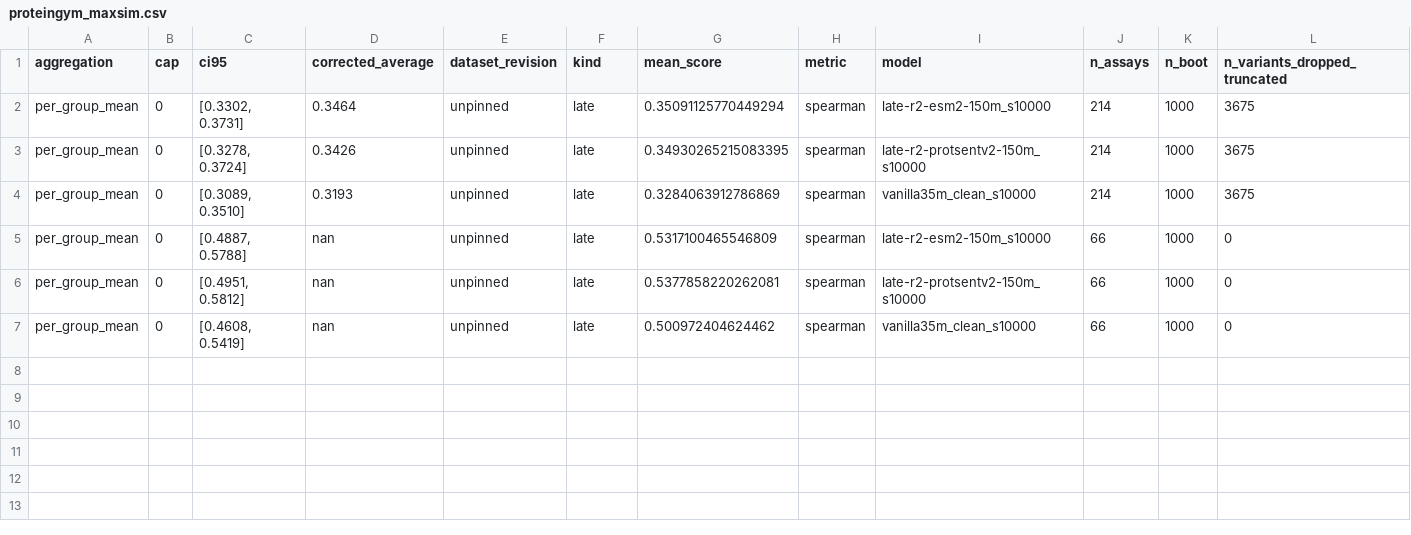
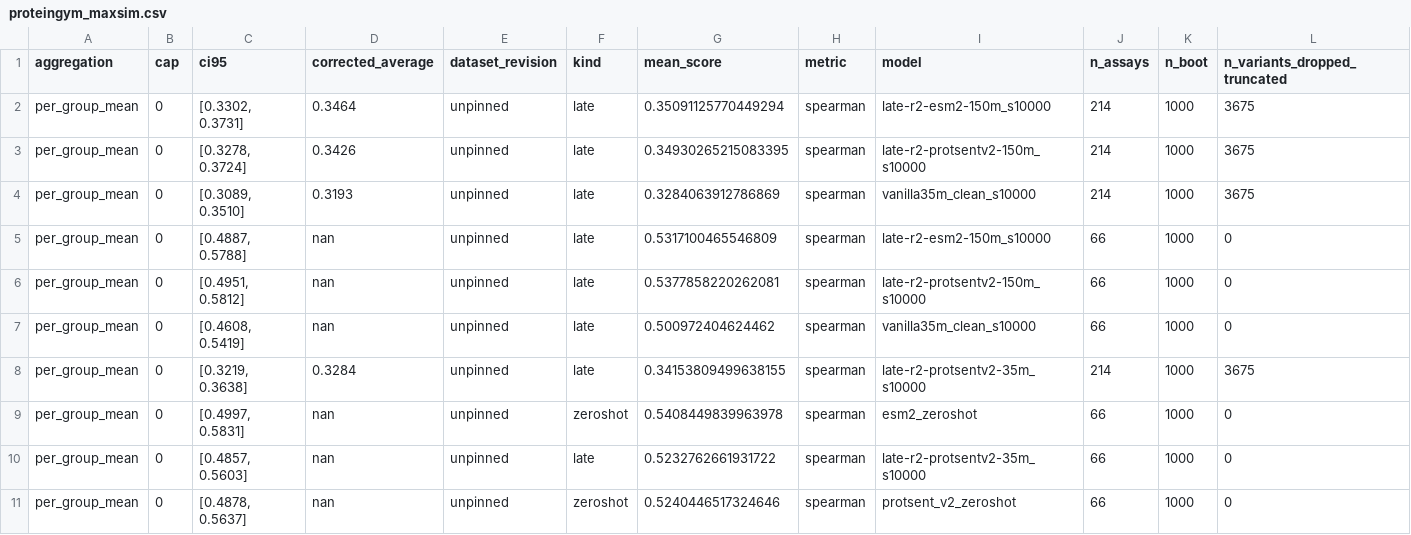
Before and after one commit to oriel9p/ProtSent, a CSV file: results/late_interaction/r2_final/proteingym_maxsim.csv, drawn as a sheet; only a part is shown; rows hold the shown columns only; the diff names each change by its address in the sheet, - before the commit and + after, or states it on an @@ line.

```diff
--- a/results/late_interaction/r2_final/proteingym_maxsim.csv
+++ b/results/late_interaction/r2_final/proteingym_maxsim.csv
+row 8: per_group_mean | 0 | [0.3219, 0.3638] | 0.3284 | unpinned | late | 0.34153809499638155 | spearman | late-r2-protsentv2-35m_s10000 | 214 | 1000 | 3675
+row 9: per_group_mean | 0 | [0.4997, 0.5831] | nan | unpinned | zeroshot | 0.5408449839963978 | spearman | esm2_zeroshot | 66 | 1000 | 0
+row 10: per_group_mean | 0 | [0.4857, 0.5603] | nan | unpinned | late | 0.5232762661931722 | spearman | late-r2-protsentv2-35m_s10000 | 66 | 1000 | 0
+row 11: per_group_mean | 0 | [0.4878, 0.5637] | nan | unpinned | zeroshot | 0.5240446517324646 | spearman | protsent_v2_zeroshot | 66 | 1000 | 0
```
Also changed, not shown: results/late_interaction/r2_final/_parallel/late-r2-protsentv2-35m_s10000/proteingym_maxsim.csv, 14 other files.
